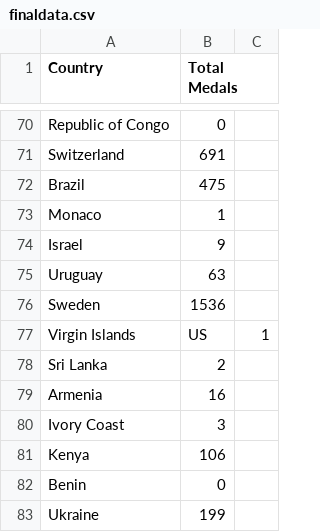
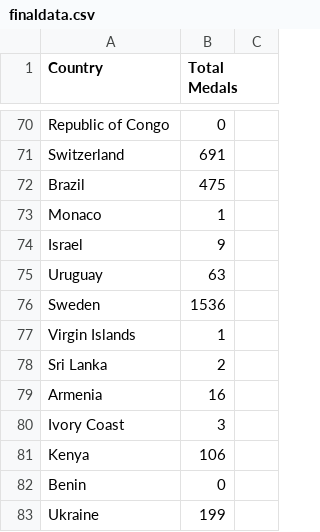
Before and after one commit to ZCK12/FIT3179, a CSV file: finaldata.csv, drawn as a sheet; only a part is shown, gaps mark what is left out.

Commit message:
Update finaldata.csv

```diff
--- a/finaldata.csv
+++ b/finaldata.csv
@@ -76,3 +76,3 @@ Uruguay,63
 Sweden,1536
-Virgin Islands, US,1
+Virgin Islands,1
 Sri Lanka,2
```
